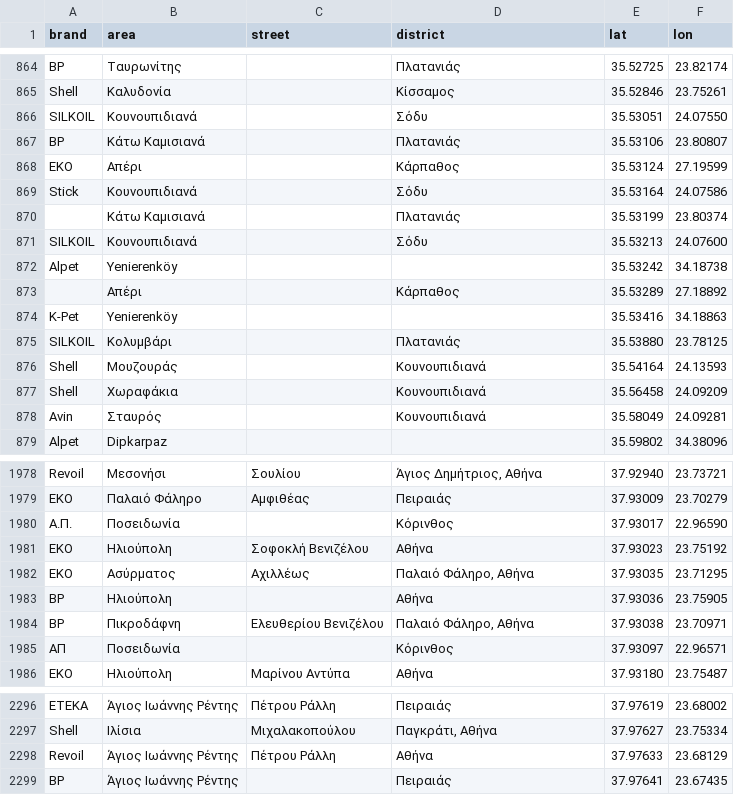
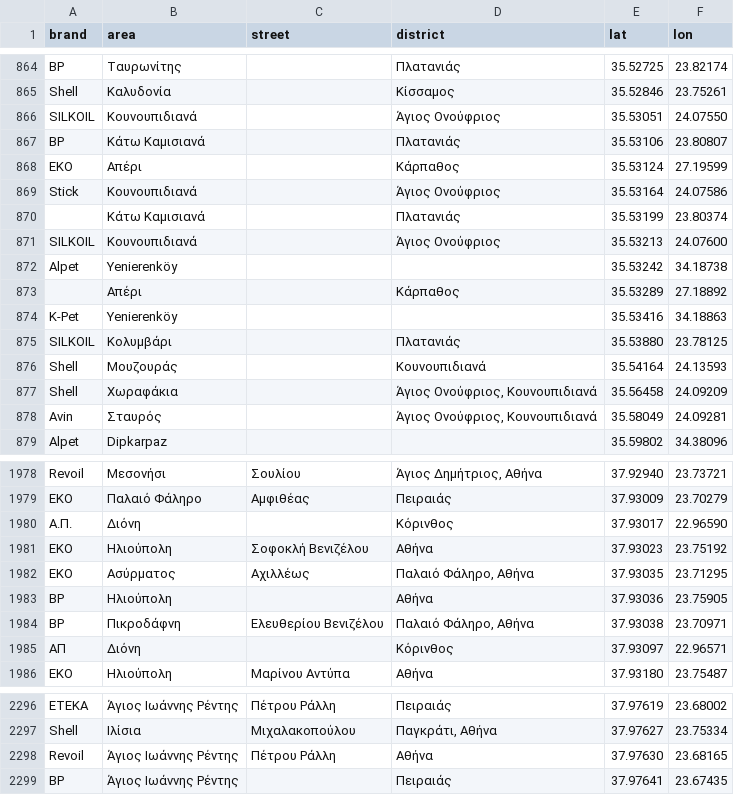
Before and after one commit to pavlidisnick/diadromi-data, a CSV file: stations.csv, drawn as a sheet; only a part is shown, gaps mark what is left out; the diff covers the shown part only; the diff names each change by its address in the sheet, - before the commit and + after, or states it on an @@ line.

```diff
--- a/stations.csv
+++ b/stations.csv
-D866 (district): Σόδυ
+D866 (district): Άγιος Ονούφριος
-D869 (district): Σόδυ
+D869 (district): Άγιος Ονούφριος
-D871 (district): Σόδυ
+D871 (district): Άγιος Ονούφριος
-D877:D878 (district): Κουνουπιδιανά
+D877:D878 (district): Άγιος Ονούφριος, Κουνουπιδιανά
-B1980 (area): Ποσειδωνία
+B1980 (area): Διόνη
-B1985 (area): Ποσειδωνία
+B1985 (area): Διόνη
-E2298 (lat): 37.97633
+E2298 (lat): 37.97630
-F2298 (lon): 23.68129
+F2298 (lon): 23.68165
```
Also changed, not shown: 2 edited cells elsewhere in this file, 1 other file.
